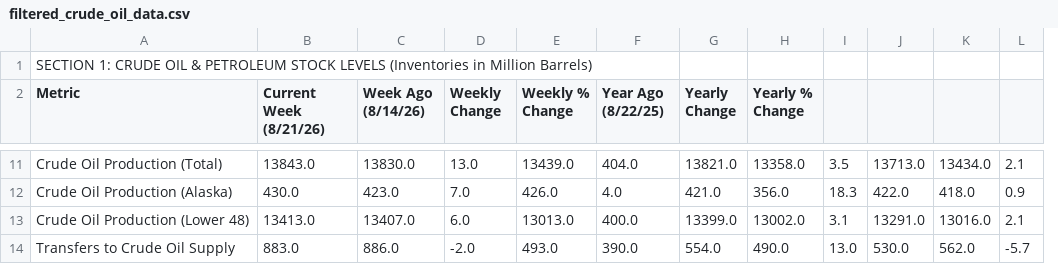
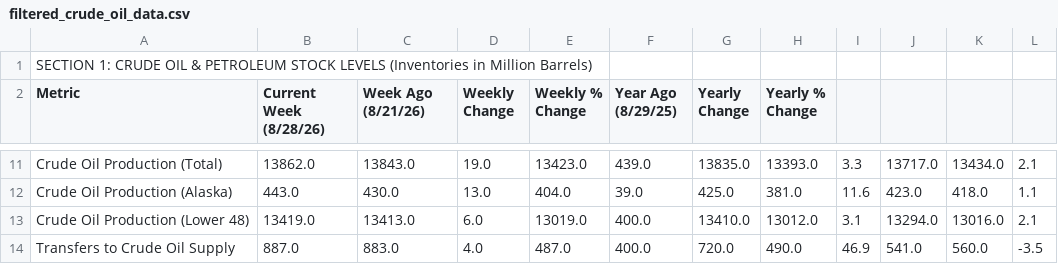
Before and after one commit to Mcibroxo/weekly-oil-dashboard, a CSV file: filtered_crude_oil_data.csv, drawn as a sheet; only a part is shown, gaps mark what is left out; removed rows and columns are numbered as before the commit, all else as after; the diff covers the shown part only; the diff names each change by its address in the sheet, - before the commit and + after, or states it on an @@ line.

```diff
--- a/filtered_crude_oil_data.csv
+++ b/filtered_crude_oil_data.csv
+column B (Current Week (8/28/26)), rows 11-14: 13862.0 | 443.0 | 13419.0 | 887.0
-column C (Week Ago (8/14/26)), rows 11-14: 13830.0 | 423.0 | 13407.0 | 886.0
-C2: Current Week (8/21/26)
+C2: Week Ago (8/21/26)
-F2: Year Ago (8/22/25)
+F2: Year Ago (8/29/25)
-D11 (Weekly Change): 13.0
+D11 (Weekly Change): 19.0
-E11 (Weekly % Change): 13439.0
+E11 (Weekly % Change): 13423.0
-F11 (Year Ago (8/29/25)): 404.0
+F11 (Year Ago (8/29/25)): 439.0
-G11 (Yearly Change): 13821.0
+G11 (Yearly Change): 13835.0
-H11 (Yearly % Change): 13358.0
+H11 (Yearly % Change): 13393.0
-I11: 3.5
+I11: 3.3
-J11: 13713.0
+J11: 13717.0
-D12 (Weekly Change): 7.0
+D12 (Weekly Change): 13.0
-E12 (Weekly % Change): 426.0
+E12 (Weekly % Change): 404.0
-F12 (Year Ago (8/29/25)): 4.0
+F12 (Year Ago (8/29/25)): 39.0
-G12 (Yearly Change): 421.0
+G12 (Yearly Change): 425.0
-H12 (Yearly % Change): 356.0
+H12 (Yearly % Change): 381.0
-I12: 18.3
+I12: 11.6
-J12: 422.0
+J12: 423.0
-L12: 0.9
+L12: 1.1
-E13 (Weekly % Change): 13013.0
+E13 (Weekly % Change): 13019.0
-G13 (Yearly Change): 13399.0
+G13 (Yearly Change): 13410.0
-H13 (Yearly % Change): 13002.0
+H13 (Yearly % Change): 13012.0
-J13: 13291.0
+J13: 13294.0
-D14 (Weekly Change): -2.0
+D14 (Weekly Change): 4.0
-E14 (Weekly % Change): 493.0
+E14 (Weekly % Change): 487.0
-F14 (Year Ago (8/29/25)): 390.0
+F14 (Year Ago (8/29/25)): 400.0
-G14 (Yearly Change): 554.0
+G14 (Yearly Change): 720.0
-I14: 13.0
+I14: 46.9
-J14: 530.0
+J14: 541.0
-K14: 562.0
+K14: 560.0
-L14: -5.7
+L14: -3.5
```
Also changed, not shown: 112 edited cells elsewhere in this file, table1.csv, 2 other files.
